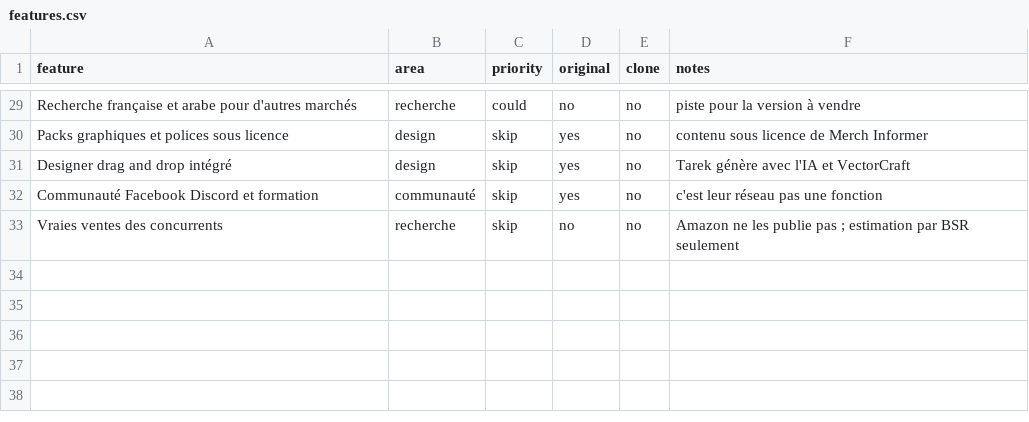
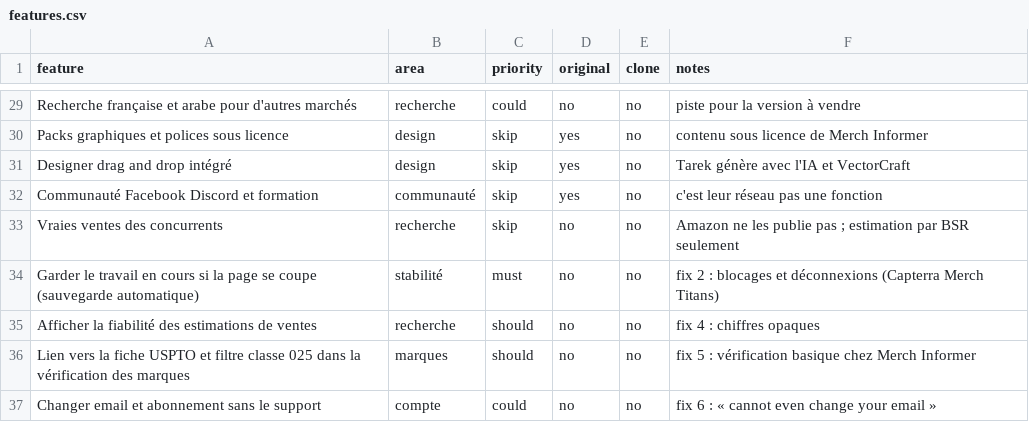
Before and after one commit to tarekboisecostyle-sketch/tarek-apps, a CSV file: tarek-studio/pod-outil/replica/features.csv, drawn as a sheet; only a part is shown, gaps mark what is left out; the diff names each change by its address in the sheet, - before the commit and + after, or states it on an @@ line.

```diff
--- a/tarek-studio/pod-outil/replica/features.csv
+++ b/tarek-studio/pod-outil/replica/features.csv
+row 34: Garder le travail en cours si la page se coupe (sauvegarde automatique) | stabilité | must | no | no | fix 2 : blocages et déconnexions (Capterra Merch Titans)
+row 35: Afficher la fiabilité des estimations de ventes | recherche | should | no | no | fix 4 : chiffres opaques
+row 36: Lien vers la fiche USPTO et filtre classe 025 dans la vérification des marques | marques | should | no | no | fix 5 : vérification basique chez Merch Informer
+row 37: Changer email et abonnement sans le support | compte | could | no | no | fix 6 : « cannot even change your email »
```
Also changed, not shown: 3 other files.
